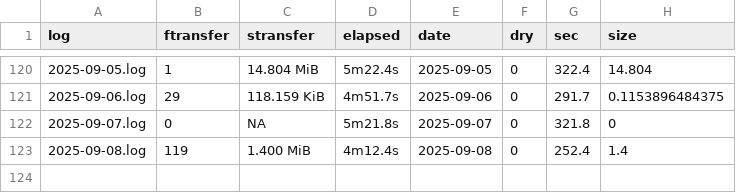
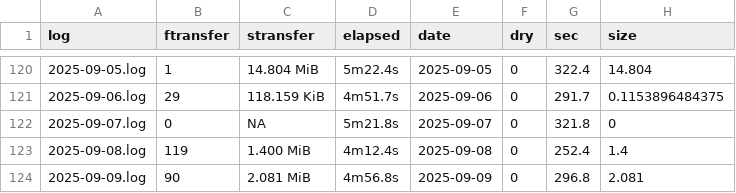
Before and after one commit to svmiller/cloud-logs, a CSV file: log-summary.csv, drawn as a sheet; only a part is shown, gaps mark what is left out.

Commit message:
Date: 2025-09-10 09:00:13. Hi mom!

```diff
--- a/log-summary.csv
+++ b/log-summary.csv
@@ -123 +123,2 @@ log,ftransfer,stransfer,elapsed,date,dry,sec,size
 2025-09-08.log,119,1.400 MiB,4m12.4s,2025-09-08,0,252.4,1.4
+2025-09-09.log,90,2.081 MiB,4m56.8s,2025-09-09,0,296.8,2.081
```
Also changed, not shown: 4 other files.
